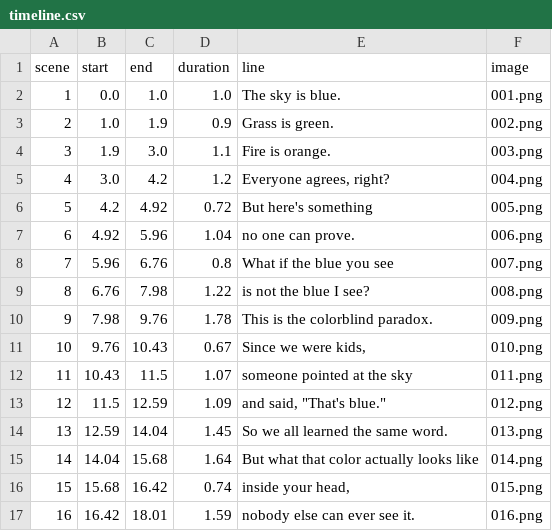
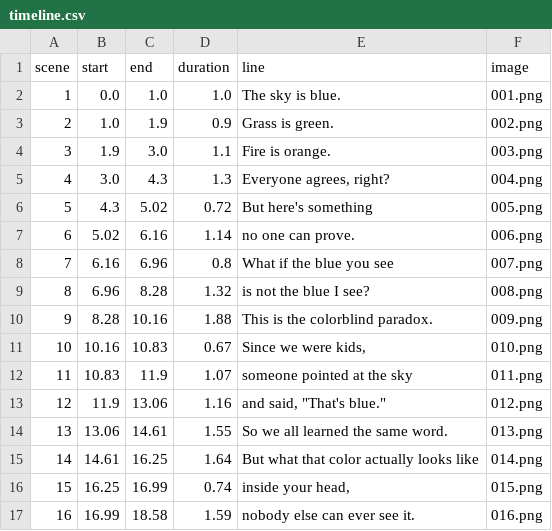
Before and after one commit to kartikeym236-art/Yuvraj-, a CSV file: projects/colors/out/timeline.csv, drawn as a sheet; only a part is shown; the diff covers the shown part only.

```diff
--- a/projects/colors/out/timeline.csv
+++ b/projects/colors/out/timeline.csv
@@ -4,14 +4,14 @@ scene,start,end,duration,line,image
 3,1.9,3.0,1.1,Fire is orange.,003.png
-4,3.0,4.2,1.2,"Everyone agrees, right?",004.png
-5,4.2,4.92,0.72,But here's something,005.png
-6,4.92,5.96,1.04,no one can prove.,006.png
-7,5.96,6.76,0.8,What if the blue you see,007.png
-8,6.76,7.98,1.22,is not the blue I see?,008.png
-9,7.98,9.76,1.78,This is the colorblind paradox.,009.png
-10,9.76,10.43,0.67,"Since we were kids,",010.png
-11,10.43,11.5,1.07,someone pointed at the sky,011.png
-12,11.5,12.59,1.09,"and said, ""That's blue.""",012.png
-13,12.59,14.04,1.45,So we all learned the same word.,013.png
-14,14.04,15.68,1.64,But what that color actually looks like,014.png
-15,15.68,16.42,0.74,"inside your head,",015.png
-16,16.42,18.01,1.59,nobody else can ever see it.,016.png
+4,3.0,4.3,1.3,"Everyone agrees, right?",004.png
+5,4.3,5.02,0.72,But here's something,005.png
+6,5.02,6.16,1.14,no one can prove.,006.png
+7,6.16,6.96,0.8,What if the blue you see,007.png
+8,6.96,8.28,1.32,is not the blue I see?,008.png
+9,8.28,10.16,1.88,This is the colorblind paradox.,009.png
+10,10.16,10.83,0.67,"Since we were kids,",010.png
+11,10.83,11.9,1.07,someone pointed at the sky,011.png
+12,11.9,13.06,1.16,"and said, ""That's blue.""",012.png
+13,13.06,14.61,1.55,So we all learned the same word.,013.png
+14,14.61,16.25,1.64,But what that color actually looks like,014.png
+15,16.25,16.99,0.74,"inside your head,",015.png
+16,16.99,18.58,1.59,nobody else can ever see it.,016.png
```
Also changed, not shown: 37 edited cells elsewhere in this file, 8 other files.
